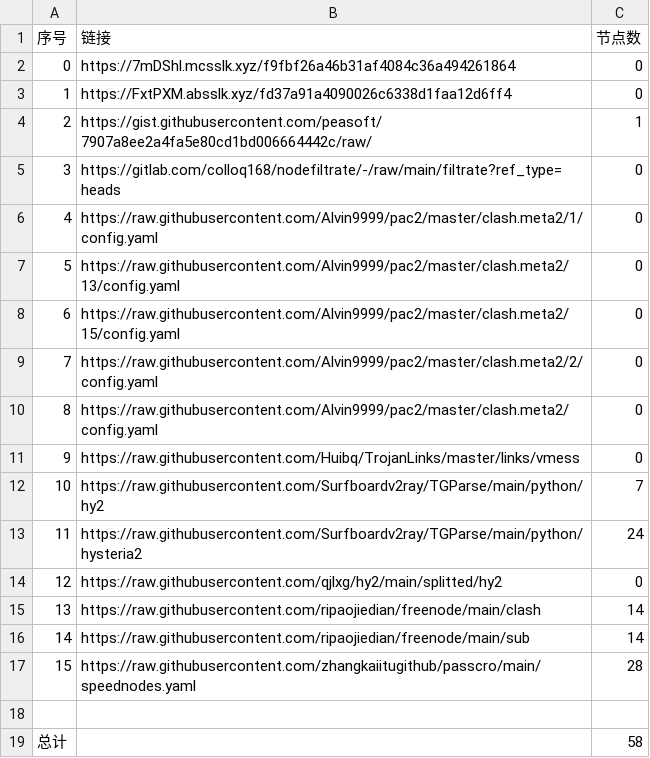
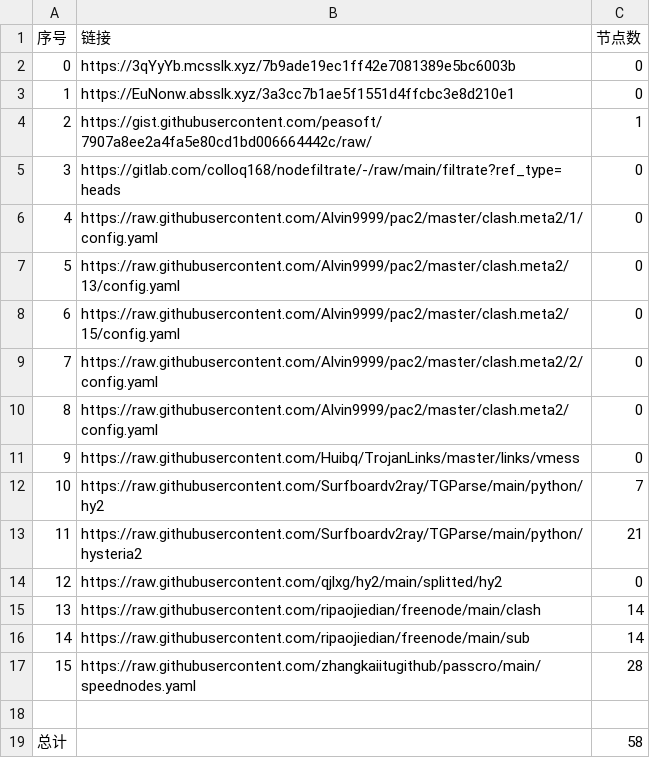
Before and after one commit to Sasori44/NoMoreWalls, a CSV file: list_result.csv, drawn as a sheet.

```diff
--- a/list_result.csv
+++ b/list_result.csv
@@ -1,4 +1,4 @@
 序号,链接,节点数
-0,https://7mDShl.mcsslk.xyz/f9fbf26a46b31af4084c36a494261864,0
-1,https://FxtPXM.absslk.xyz/fd37a91a4090026c6338d1faa12d6ff4,0
+0,https://3qYyYb.mcsslk.xyz/7b9ade19ec1ff42e7081389e5bc6003b,0
+1,https://EuNonw.absslk.xyz/3a3cc7b1ae5f1551d4ffcbc3e8d210e1,0
 2,https://gist.githubusercontent.com/peasoft/7907a8ee2a4fa5e80cd1bd006664442c/raw/,1
@@ -12,3 +12,3 @@
 10,https://raw.githubusercontent.com/Surfboardv2ray/TGParse/main/python/hy2,7
-11,https://raw.githubusercontent.com/Surfboardv2ray/TGParse/main/python/hysteria2,24
+11,https://raw.githubusercontent.com/Surfboardv2ray/TGParse/main/python/hysteria2,21
 12,https://raw.githubusercontent.com/qjlxg/hy2/main/splitted/hy2,0
```
Also changed, not shown: 6 other files.
